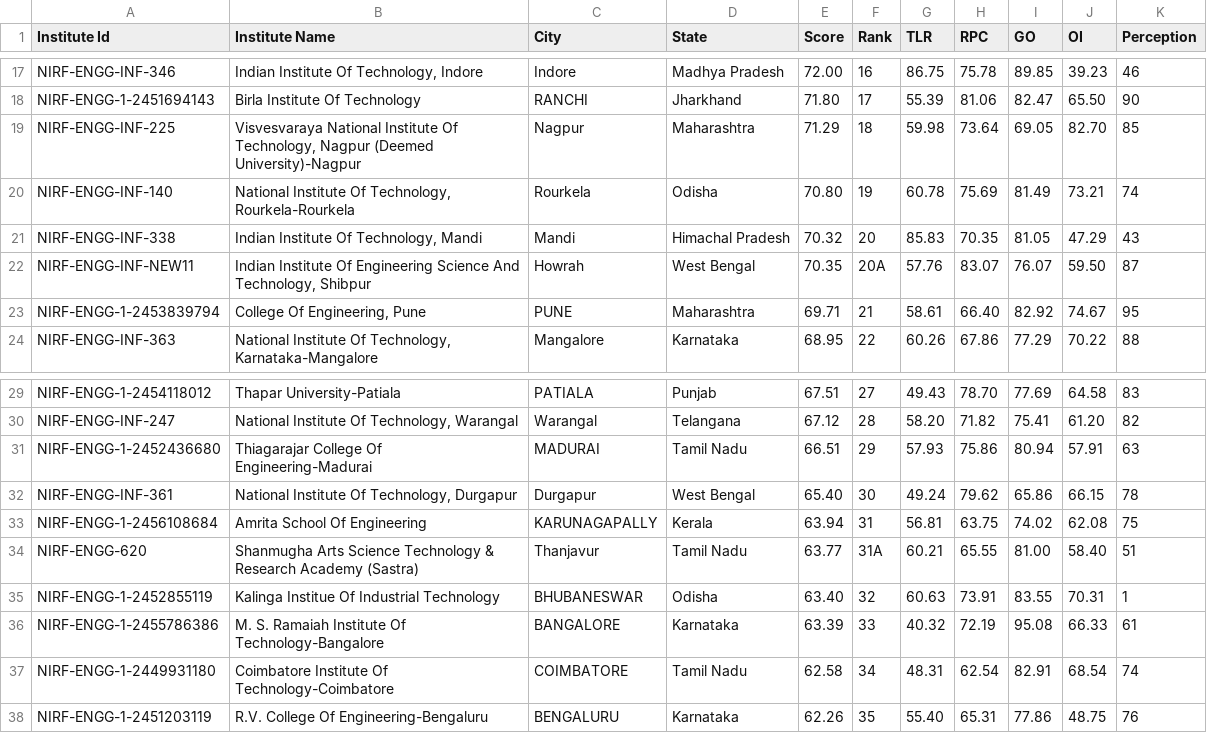
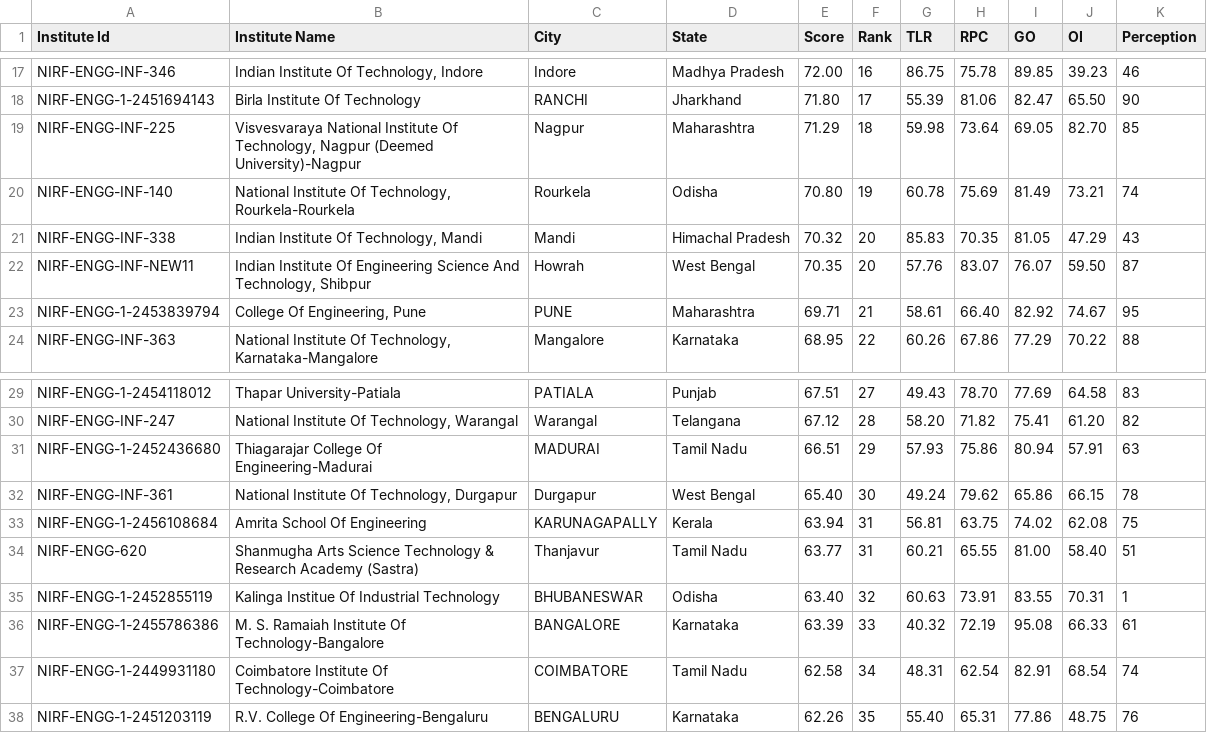
Before and after one commit to Xilandia/NIRF-Rankings, a CSV file: Dataset/2016/EngineeringRanking_2016.csv, drawn as a sheet; only a part is shown, gaps mark what is left out.

Commit message:
Fixed 2 datasets
Removed imperfections from datasets (way that NIRF treated ties in rank).

```diff
--- a/Dataset/2016/EngineeringRanking_2016.csv
+++ b/Dataset/2016/EngineeringRanking_2016.csv
@@ -21,3 +21,3 @@ NIRF-ENGG-INF-140,"National Institute Of Technology, Rourkela-Rourkela",Rourkela
 NIRF-ENGG-INF-338,"Indian Institute Of Technology, Mandi",Mandi,Himachal Pradesh,70.32,20,85.83,70.35,81.05,47.29,43
-NIRF-ENGG-INF-NEW11,"Indian Institute Of Engineering Science And Technology, Shibpur",Howrah,West Bengal,70.35,20A,57.76,83.07,76.07,59.50,87
+NIRF-ENGG-INF-NEW11,"Indian Institute Of Engineering Science And Technology, Shibpur",Howrah,West Bengal,70.35,20,57.76,83.07,76.07,59.50,87
 NIRF-ENGG-1-2453839794,"College Of Engineering, Pune",PUNE,Maharashtra,69.71,21,58.61,66.40,82.92,74.67,95
@@ -33,3 +33,3 @@ NIRF-ENGG-INF-361,"National Institute Of Technology, Durgapur",Durgapur,West Ben
 NIRF-ENGG-1-2456108684,Amrita School Of Engineering,KARUNAGAPALLY,Kerala,63.94,31,56.81,63.75,74.02,62.08,75
-NIRF-ENGG-620,Shanmugha Arts Science Technology & Research Academy (Sastra),Thanjavur,Tamil Nadu ,63.77,31A,60.21,65.55,81.00,58.40,51
+NIRF-ENGG-620,Shanmugha Arts Science Technology & Research Academy (Sastra),Thanjavur,Tamil Nadu ,63.77,31,60.21,65.55,81.00,58.40,51
 NIRF-ENGG-1-2452855119,Kalinga Institue Of Industrial Technology,BHUBANESWAR,Odisha,63.40,32,60.63,73.91,83.55,70.31,1
```
Also changed, not shown: Dataset/2018/EngineeringRanking_2018.csv, 2 other files.
